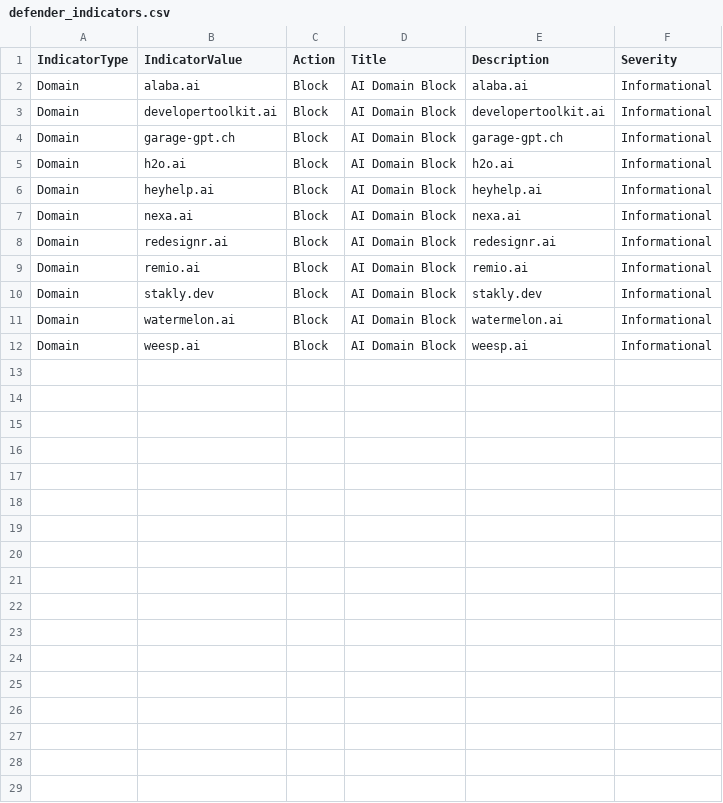
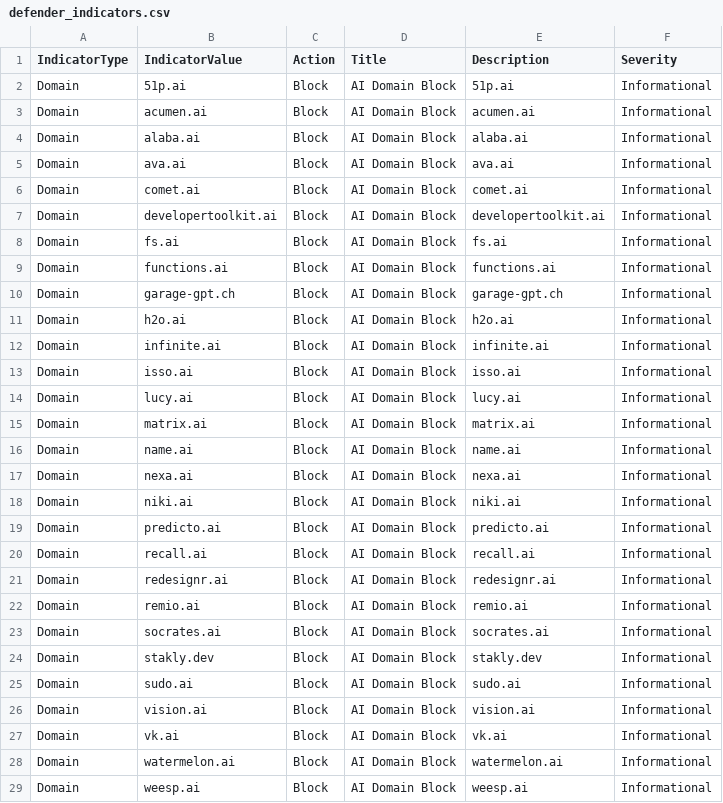
Before and after one commit to koensmink/AI-services-blockfeed-harvester, a CSV file: output/defender_indicators.csv, drawn as a sheet; only a part is shown; the diff covers the shown part only.

```diff
--- a/output/defender_indicators.csv
+++ b/output/defender_indicators.csv
@@ -1,11 +1,28 @@
 IndicatorType,IndicatorValue,Action,Title,Description,Severity
+Domain,51p.ai,Block,AI Domain Block,51p.ai,Informational
+Domain,acumen.ai,Block,AI Domain Block,acumen.ai,Informational
 Domain,alaba.ai,Block,AI Domain Block,alaba.ai,Informational
+Domain,ava.ai,Block,AI Domain Block,ava.ai,Informational
+Domain,comet.ai,Block,AI Domain Block,comet.ai,Informational
 Domain,developertoolkit.ai,Block,AI Domain Block,developertoolkit.ai,Informational
+Domain,fs.ai,Block,AI Domain Block,fs.ai,Informational
+Domain,functions.ai,Block,AI Domain Block,functions.ai,Informational
 Domain,garage-gpt.ch,Block,AI Domain Block,garage-gpt.ch,Informational
 Domain,h2o.ai,Block,AI Domain Block,h2o.ai,Informational
-Domain,heyhelp.ai,Block,AI Domain Block,heyhelp.ai,Informational
+Domain,infinite.ai,Block,AI Domain Block,infinite.ai,Informational
+Domain,isso.ai,Block,AI Domain Block,isso.ai,Informational
+Domain,lucy.ai,Block,AI Domain Block,lucy.ai,Informational
+Domain,matrix.ai,Block,AI Domain Block,matrix.ai,Informational
+Domain,name.ai,Block,AI Domain Block,name.ai,Informational
 Domain,nexa.ai,Block,AI Domain Block,nexa.ai,Informational
+Domain,niki.ai,Block,AI Domain Block,niki.ai,Informational
+Domain,predicto.ai,Block,AI Domain Block,predicto.ai,Informational
+Domain,recall.ai,Block,AI Domain Block,recall.ai,Informational
 Domain,redesignr.ai,Block,AI Domain Block,redesignr.ai,Informational
 Domain,remio.ai,Block,AI Domain Block,remio.ai,Informational
+Domain,socrates.ai,Block,AI Domain Block,socrates.ai,Informational
 Domain,stakly.dev,Block,AI Domain Block,stakly.dev,Informational
+Domain,sudo.ai,Block,AI Domain Block,sudo.ai,Informational
+Domain,vision.ai,Block,AI Domain Block,vision.ai,Informational
+Domain,vk.ai,Block,AI Domain Block,vk.ai,Informational
 Domain,watermelon.ai,Block,AI Domain Block,watermelon.ai,Informational
```
Also changed, not shown: 1 added row elsewhere in this file, 5 other files.
